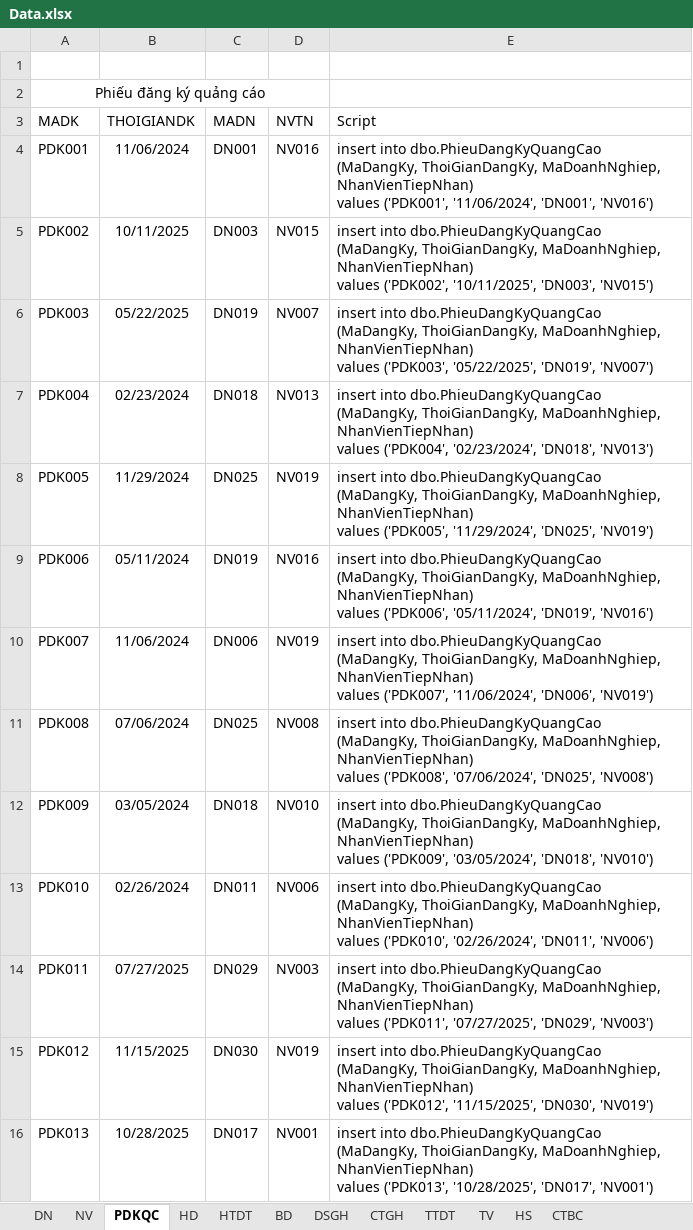
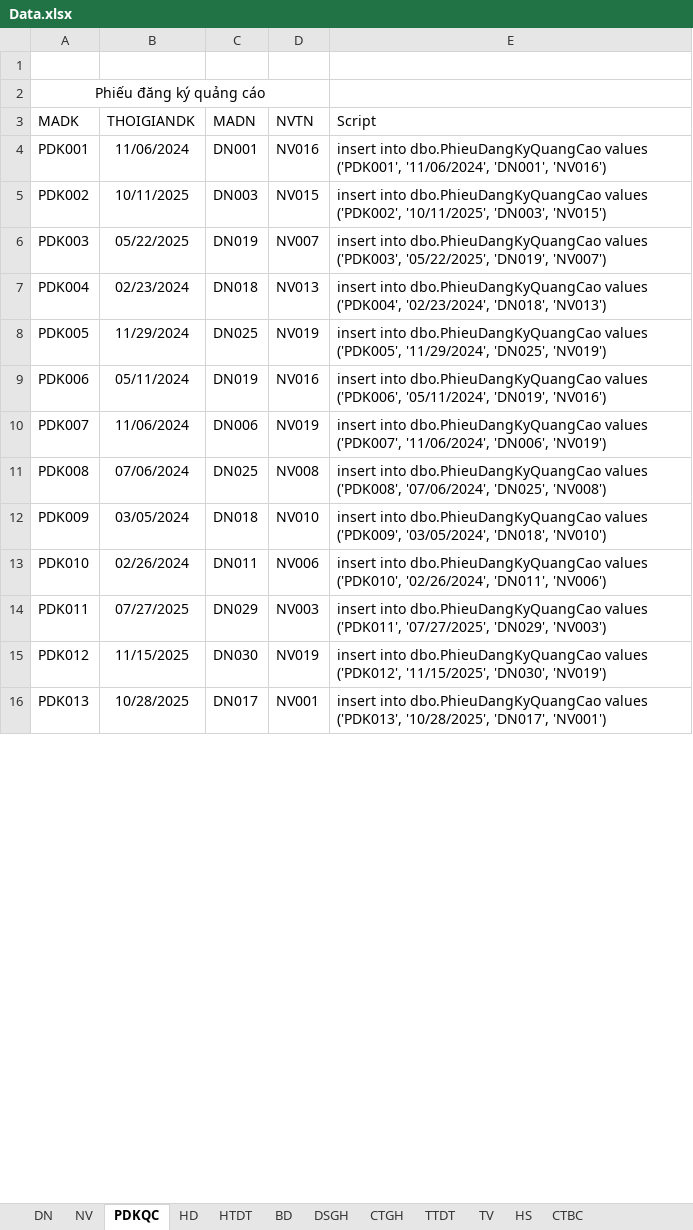
Before and after one commit to NguyenHa421/05_Project_PTTKHTTT, an Excel workbook: Data.xlsx, sheet PDKQC, drawn as a sheet; only a part is shown; values as stored, in another font and other column widths than the file's, no borders; ↵ is a line break in a cell; the diff covers the shown part only; the diff names each change by its address in the sheet, - before the commit and + after, or states it on an @@ line.

```diff
--- a/Data.xlsx (sheet PDKQC)
+++ b/Data.xlsx (sheet PDKQC)
-E4 (Script): …into dbo.PhieuDangKyQuangCao (MaDangKy, ThoiGianDangKy, MaDoanhNghiep, NhanVienTiepNhan) ↵ values ('PDK001',…
+E4 (Script): …into dbo.PhieuDangKyQuangCao values ('PDK001',…
-E5 (Script): …into dbo.PhieuDangKyQuangCao (MaDangKy, ThoiGianDangKy, MaDoanhNghiep, NhanVienTiepNhan) ↵ values ('PDK002',…
+E5 (Script): …into dbo.PhieuDangKyQuangCao values ('PDK002',…
-E6 (Script): …into dbo.PhieuDangKyQuangCao (MaDangKy, ThoiGianDangKy, MaDoanhNghiep, NhanVienTiepNhan) ↵ values ('PDK003',…
+E6 (Script): …into dbo.PhieuDangKyQuangCao values ('PDK003',…
-E7 (Script): …into dbo.PhieuDangKyQuangCao (MaDangKy, ThoiGianDangKy, MaDoanhNghiep, NhanVienTiepNhan) ↵ values ('PDK004',…
+E7 (Script): …into dbo.PhieuDangKyQuangCao values ('PDK004',…
-E8 (Script): …into dbo.PhieuDangKyQuangCao (MaDangKy, ThoiGianDangKy, MaDoanhNghiep, NhanVienTiepNhan) ↵ values ('PDK005',…
+E8 (Script): …into dbo.PhieuDangKyQuangCao values ('PDK005',…
-E9 (Script): …into dbo.PhieuDangKyQuangCao (MaDangKy, ThoiGianDangKy, MaDoanhNghiep, NhanVienTiepNhan) ↵ values ('PDK006',…
+E9 (Script): …into dbo.PhieuDangKyQuangCao values ('PDK006',…
-E10 (Script): …into dbo.PhieuDangKyQuangCao (MaDangKy, ThoiGianDangKy, MaDoanhNghiep, NhanVienTiepNhan) ↵ values ('PDK007',…
+E10 (Script): …into dbo.PhieuDangKyQuangCao values ('PDK007',…
-E11 (Script): …into dbo.PhieuDangKyQuangCao (MaDangKy, ThoiGianDangKy, MaDoanhNghiep, NhanVienTiepNhan) ↵ values ('PDK008',…
+E11 (Script): …into dbo.PhieuDangKyQuangCao values ('PDK008',…
-E12 (Script): …into dbo.PhieuDangKyQuangCao (MaDangKy, ThoiGianDangKy, MaDoanhNghiep, NhanVienTiepNhan) ↵ values ('PDK009',…
+E12 (Script): …into dbo.PhieuDangKyQuangCao values ('PDK009',…
-E13 (Script): …into dbo.PhieuDangKyQuangCao (MaDangKy, ThoiGianDangKy, MaDoanhNghiep, NhanVienTiepNhan) ↵ values ('PDK010',…
+E13 (Script): …into dbo.PhieuDangKyQuangCao values ('PDK010',…
-E14 (Script): …into dbo.PhieuDangKyQuangCao (MaDangKy, ThoiGianDangKy, MaDoanhNghiep, NhanVienTiepNhan) ↵ values ('PDK011',…
+E14 (Script): …into dbo.PhieuDangKyQuangCao values ('PDK011',…
-E15 (Script): …into dbo.PhieuDangKyQuangCao (MaDangKy, ThoiGianDangKy, MaDoanhNghiep, NhanVienTiepNhan) ↵ values ('PDK012',…
+E15 (Script): …into dbo.PhieuDangKyQuangCao values ('PDK012',…
-E16 (Script): …into dbo.PhieuDangKyQuangCao (MaDangKy, ThoiGianDangKy, MaDoanhNghiep, NhanVienTiepNhan) ↵ values ('PDK013',…
+E16 (Script): …into dbo.PhieuDangKyQuangCao values ('PDK013',…
```
Also changed, not shown: 12 edited cells elsewhere in this sheet, sheet HS, sheet TV, sheet DN, sheet HD, sheet CTGH, sheet TTDT, 5 more sheets, 2 other files.
